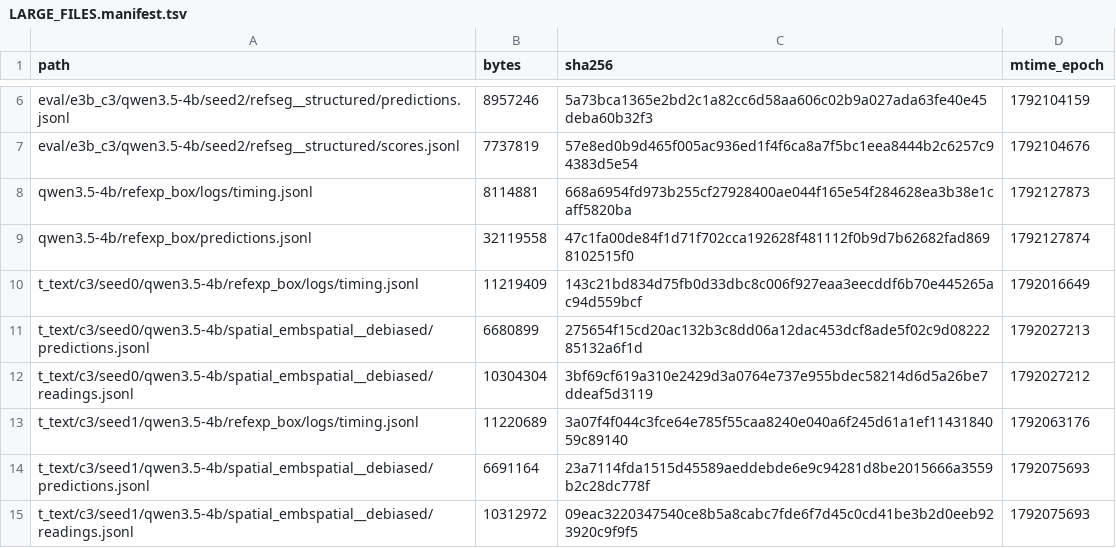
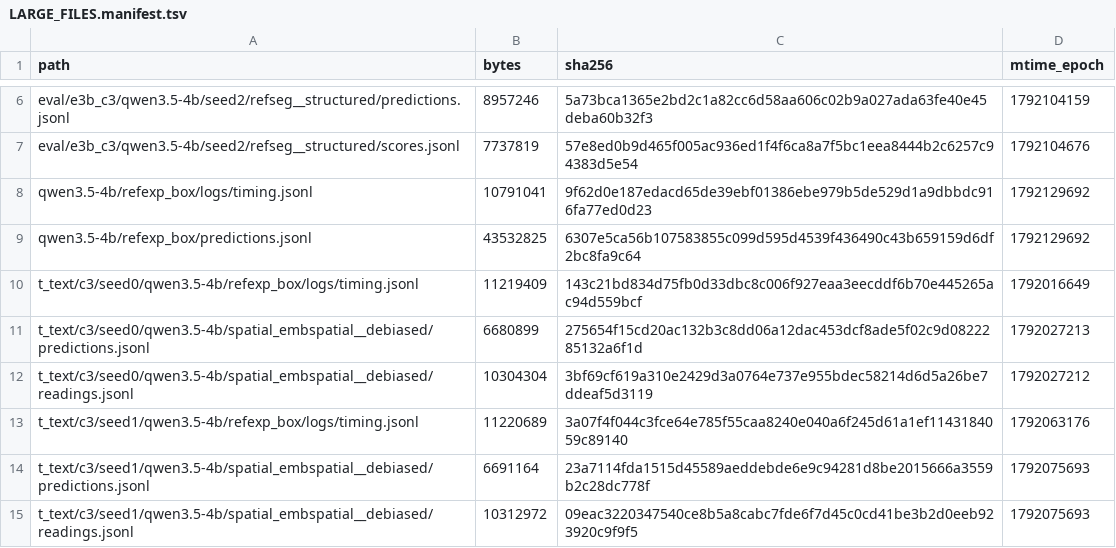
Before and after one commit to junli-gong/vision-internalization, a TSV file: experiments/E3/0052_hpc_eval_4b_hpcgpu06/LARGE_FILES.manifest.tsv, drawn as a sheet; only a part is shown, gaps mark what is left out.

```diff
--- a/experiments/E3/0052_hpc_eval_4b_hpcgpu06/LARGE_FILES.manifest.tsv
+++ b/experiments/E3/0052_hpc_eval_4b_hpcgpu06/LARGE_FILES.manifest.tsv
@@ -7,4 +7,4 @@ eval/e3b_c3/qwen3.5-4b/seed2/refseg__structured/predictions.jsonl	8957246	5a73bc
 eval/e3b_c3/qwen3.5-4b/seed2/refseg__structured/scores.jsonl	7737819	57e8ed0b9d465f005ac936ed1f4f6ca8a7f5bc1eea8444b2c6257c94383d5e54	1792104676
-qwen3.5-4b/refexp_box/logs/timing.jsonl	8114881	668a6954fd973b255cf27928400ae044f165e54f284628ea3b38e1caff5820ba	1792127873
-qwen3.5-4b/refexp_box/predictions.jsonl	32119558	47c1fa00de84f1d71f702cca192628f481112f0b9d7b62682fad8698102515f0	1792127874
+qwen3.5-4b/refexp_box/logs/timing.jsonl	10791041	9f62d0e187edacd65de39ebf01386ebe979b5de529d1a9dbbdc916fa77ed0d23	1792129692
+qwen3.5-4b/refexp_box/predictions.jsonl	43532825	6307e5ca56b107583855c099d595d4539f436490c43b659159d6df2bc8fa9c64	1792129692
 t_text/c3/seed0/qwen3.5-4b/refexp_box/logs/timing.jsonl	11219409	143c21bd834d75fb0d33dbc8c006f927eaa3eecddf6b70e445265ac94d559bcf	1792016649
```
Also changed, not shown: 1 other file.
